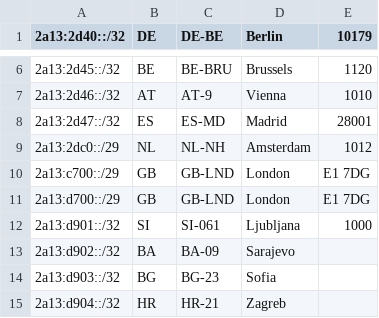
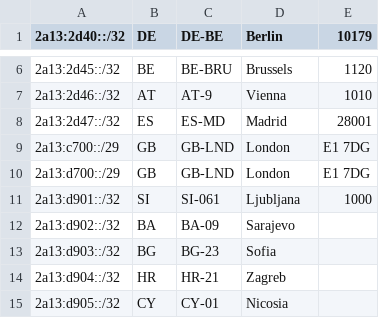
Before and after one commit to Regltddef/geofeed-google, a CSV file: geofeed.csv, drawn as a sheet; only a part is shown, gaps mark what is left out; the shorter side is filled out with more unchanged rows; the diff names each change by its address in the sheet, - before the commit and + after, or states it on an @@ line.

Commit message:
Update geofeed.csv
Deleted /29 2a13:2dc0

```diff
--- a/geofeed.csv
+++ b/geofeed.csv
-row 9: 2a13:2dc0::/29 | NL | NL-NH | Amsterdam | 1012
```
